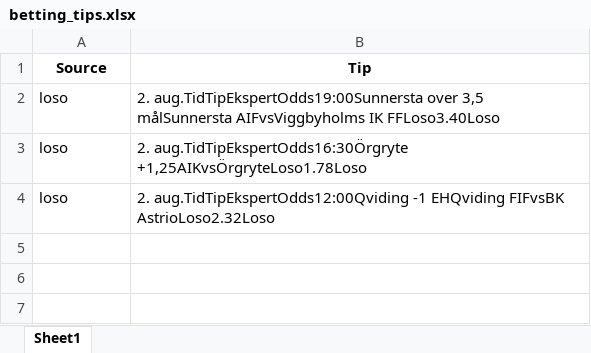
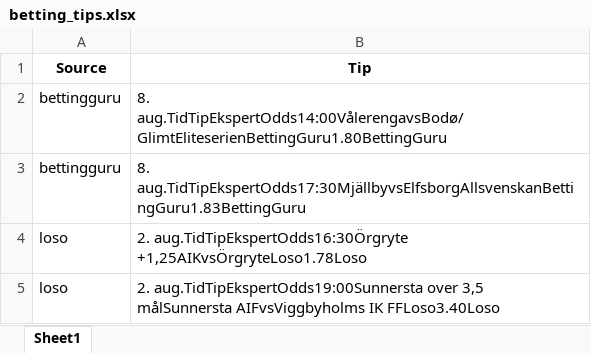
Before and after one commit to mahmad789/alerts, an Excel workbook: betting_tips.xlsx, sheet Sheet1, drawn as a sheet; values as stored, in another font and other column widths than the file's, no borders; removed rows and columns are numbered as before the commit, all else as after; the diff names each change by its address in the sheet, - before the commit and + after, or states it on an @@ line.

```diff
--- a/betting_tips.xlsx (sheet Sheet1)
+++ b/betting_tips.xlsx (sheet Sheet1)
+row 2: bettingguru | 8. aug.TidTipEkspertOdds14:00VålerengavsBodø/GlimtEliteserienBettingGuru1.80BettingGuru
+row 3: bettingguru | 8. aug.TidTipEkspertOdds17:30MjällbyvsElfsborgAllsvenskanBettingGuru1.83BettingGuru
@@ row 3 moved to row 4: loso @@
-row 4: loso | 2. aug.TidTipEkspertOdds12:00Qviding -1 EHQviding FIFvsBK AstrioLoso2.32Loso
```
